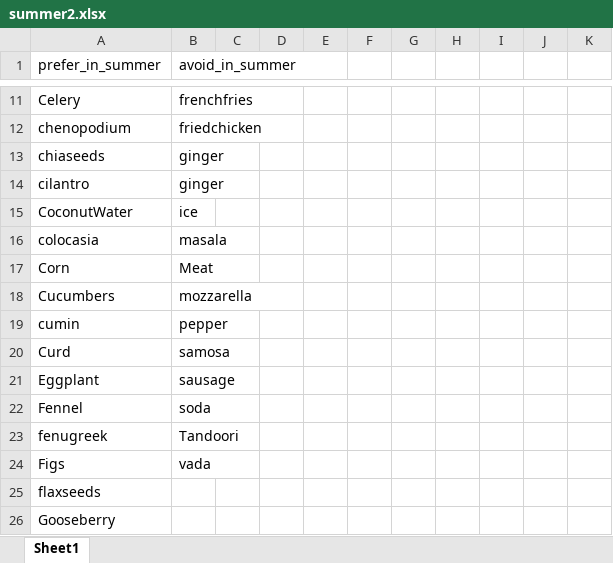
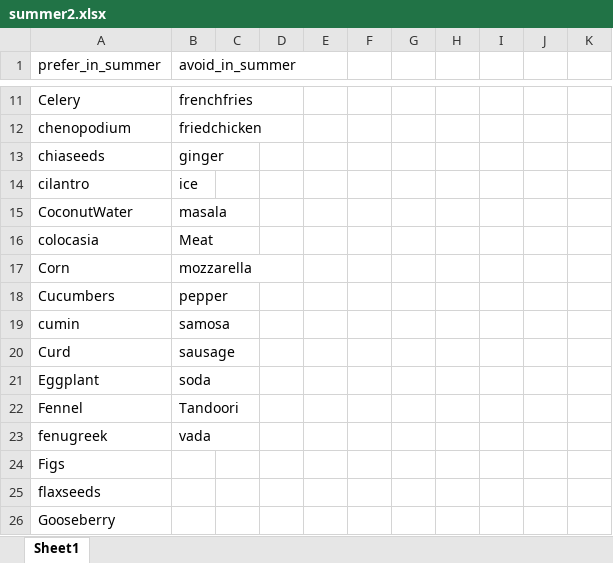
Before and after one commit to Rookie-Cook/weather_module, an Excel workbook: summer2.xlsx, sheet Sheet1, drawn as a sheet; only a part is shown, gaps mark what is left out; values as stored, in another font and other column widths than the file's, no borders; the diff names each change by its address in the sheet, - before the commit and + after, or states it on an @@ line.

```diff
--- a/summer2.xlsx (sheet Sheet1)
+++ b/summer2.xlsx (sheet Sheet1)
-B14 (avoid_in_summer): ginger
+B14 (avoid_in_summer): ice
-B15 (avoid_in_summer): ice
+B15 (avoid_in_summer): masala
-B16 (avoid_in_summer): masala
+B16 (avoid_in_summer): Meat
-B17 (avoid_in_summer): Meat
+B17 (avoid_in_summer): mozzarella
-B18 (avoid_in_summer): mozzarella
+B18 (avoid_in_summer): pepper
-B19 (avoid_in_summer): pepper
+B19 (avoid_in_summer): samosa
-B20 (avoid_in_summer): samosa
+B20 (avoid_in_summer): sausage
-B21 (avoid_in_summer): sausage
+B21 (avoid_in_summer): soda
-B22 (avoid_in_summer): soda
+B22 (avoid_in_summer): Tandoori
-B23 (avoid_in_summer): Tandoori
+B23 (avoid_in_summer): vada
-B24 (avoid_in_summer): vada
+B24 (avoid_in_summer): (empty)
```
Also changed, not shown: 2 other files.
